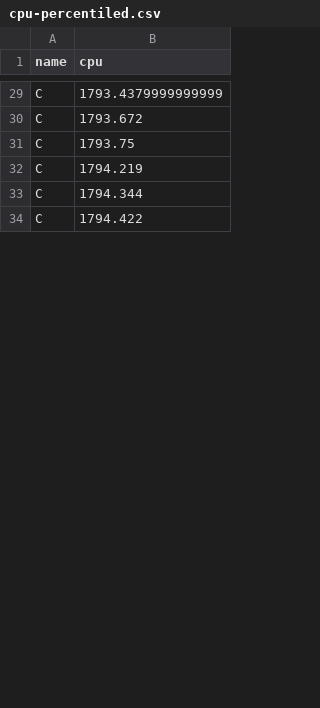
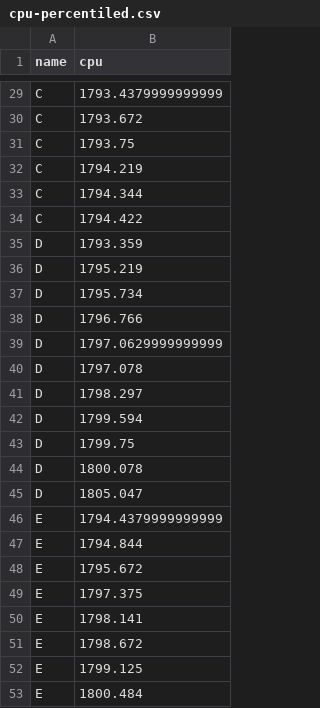
Before and after one commit to iharh/prj, a CSV file: py/fxchart/data/cpu-percentiled.csv, drawn as a sheet; only a part is shown, gaps mark what is left out; the diff covers the shown part only.

```diff
--- a/py/fxchart/data/cpu-percentiled.csv
+++ b/py/fxchart/data/cpu-percentiled.csv
@@ -34 +34,20 @@ C,1794.344
 C,1794.422
+D,1793.359
+D,1795.219
+D,1795.734
+D,1796.766
+D,1797.0629999999999
+D,1797.078
+D,1798.297
+D,1799.594
+D,1799.75
+D,1800.078
+D,1805.047
+E,1794.4379999999999
+E,1794.844
+E,1795.672
+E,1797.375
+E,1798.141
+E,1798.672
+E,1799.125
+E,1800.484
```
Also changed, not shown: 3 added rows and 11 edited cells elsewhere in this file, py/fxchart/data/all-agg.csv, 1 other file.
